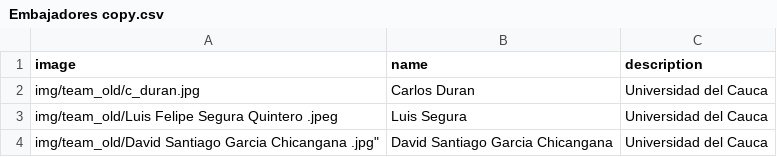
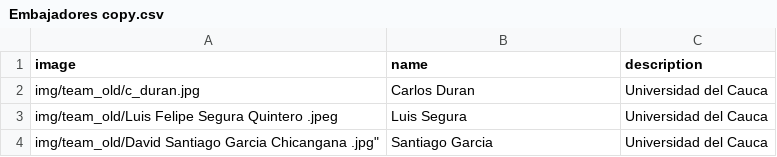
Before and after one commit to OtroMigala/spaceappspopayan2024_1_.github.io, a CSV file: data/Embajadores copy.csv, drawn as a sheet.

Commit message:
Se acomoda el nombre para ajustarse al contenedor

```diff
--- a/data/Embajadores copy.csv
+++ b/data/Embajadores copy.csv
@@ -3,2 +3,2 @@ img/team_old/c_duran.jpg, Carlos Duran, Universidad del Cauca
 img/team_old/Luis Felipe Segura Quintero .jpeg, Luis Segura , Universidad del Cauca
-img/team_old/David Santiago Garcia Chicangana .jpg", David Santiago Garcia Chicangana , Universidad del Cauca
+img/team_old/David Santiago Garcia Chicangana .jpg", Santiago Garcia , Universidad del Cauca
```
